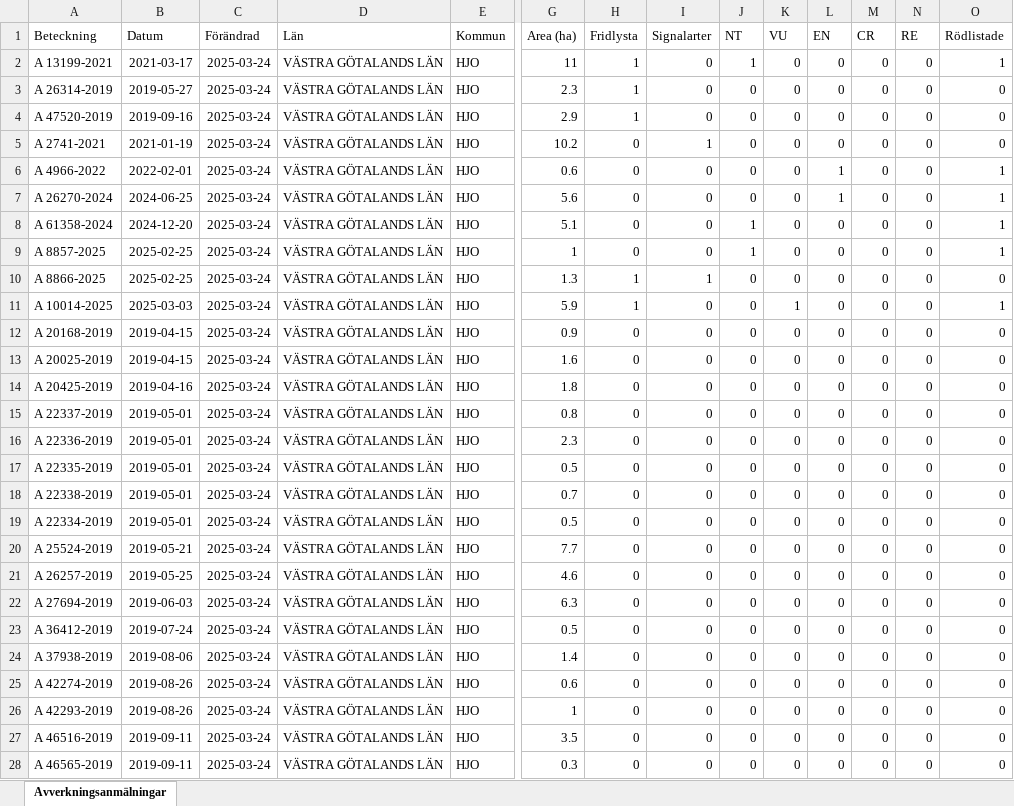
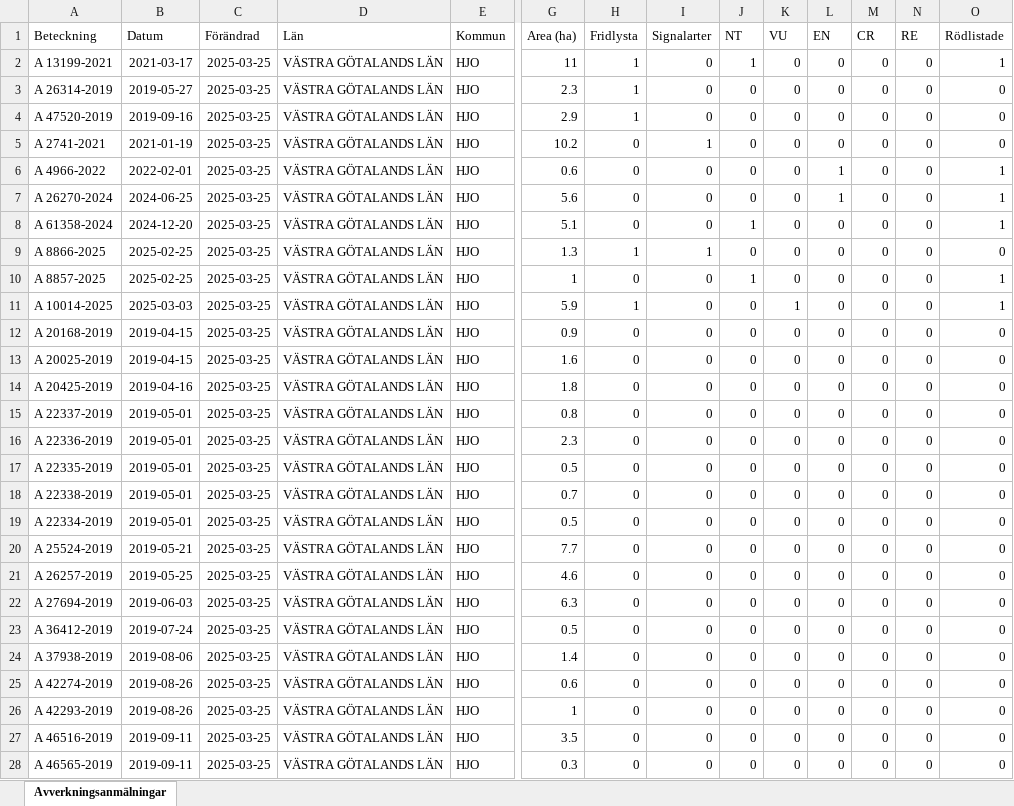
Before and after one commit to klasma/Logging_1497, an Excel workbook: Översikt HJO.xlsx, sheet Avverkningsanmälningar, drawn as a sheet; only a part is shown, gaps mark what is left out; values as stored, in another font and other column widths than the file's, no borders; removed rows and columns are numbered as before the commit, all else as after; rows hold the shown columns only; the diff covers the shown part only; the diff names each change by its address in the sheet, - before the commit and + after, or states it on an @@ line.

```diff
--- a/Översikt HJO.xlsx (sheet Avverkningsanmälningar)
+++ b/Översikt HJO.xlsx (sheet Avverkningsanmälningar)
-C2:C8 (Förändrad): 2025-03-24
+C2:C8 (Förändrad): 2025-03-25
-row 9: A 8857-2025 | 2025-02-25 | 2025-03-24 | VÄSTRA GÖTALANDS LÄN | HJO | 1 | 0 | 0 | 1 | 0 | 0 | 0 | 0 | 1
-C9 (Förändrad): 2025-03-24
+C9 (Förändrad): 2025-03-25
+row 10: A 8857-2025 | 2025-02-25 | 2025-03-25 | VÄSTRA GÖTALANDS LÄN | HJO | 1 | 0 | 0 | 1 | 0 | 0 | 0 | 0 | 1
-C11:C28 (Förändrad): 2025-03-24
+C11:C28 (Förändrad): 2025-03-25
```
Also changed, not shown: 253 edited cells elsewhere in this sheet, artfynd/A 10014-2025 artfynd.xlsx, artfynd/A 13199-2021 artfynd.xlsx, 49 other files.
